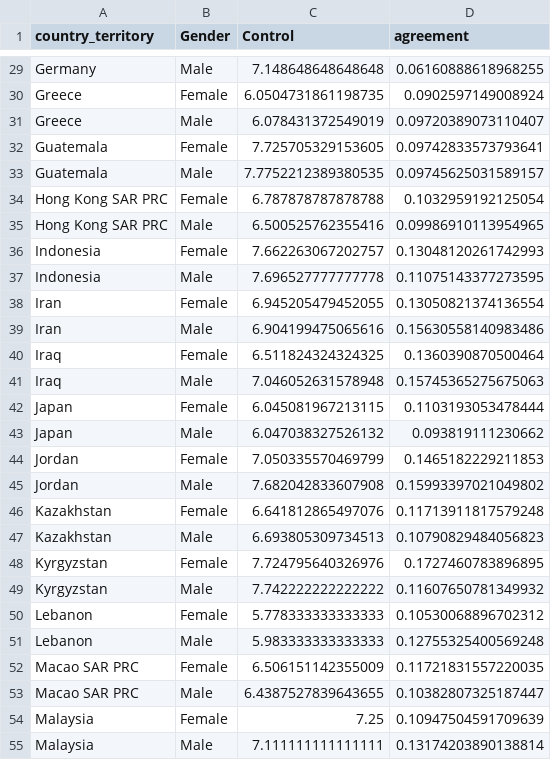
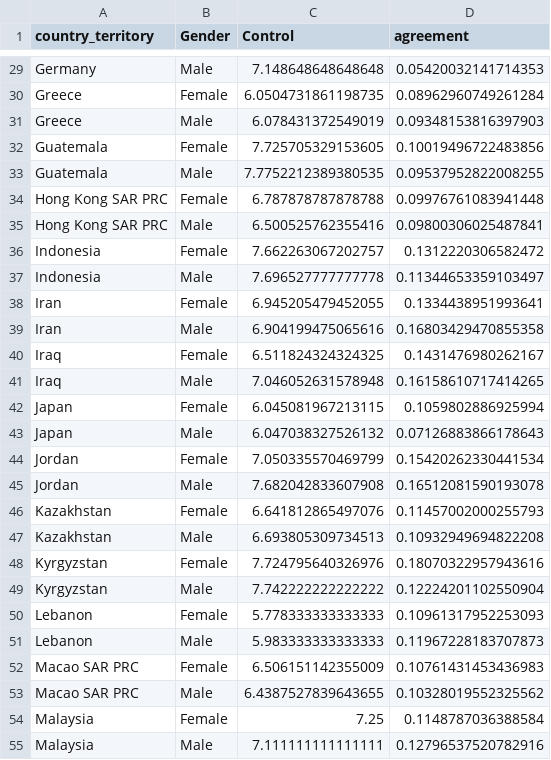
Before and after one commit to Shakedi/happiness_gender_inequality, a CSV file: shiny_app/datasets/agreement_wvs.csv, drawn as a sheet; only a part is shown, gaps mark what is left out; the diff covers the shown part only; the diff names each change by its address in the sheet, - before the commit and + after, or states it on an @@ line.

```diff
--- a/shiny_app/datasets/agreement_wvs.csv
+++ b/shiny_app/datasets/agreement_wvs.csv
-D29 (agreement): 0.06160888618968255
+D29 (agreement): 0.05420032141714353
-D30 (agreement): 0.0902597149008924
+D30 (agreement): 0.08962960749261284
-D31 (agreement): 0.09720389073110407
+D31 (agreement): 0.09348153816397903
-D32 (agreement): 0.09742833573793641
+D32 (agreement): 0.10019496722483856
-D33 (agreement): 0.09745625031589157
+D33 (agreement): 0.09537952822008255
-D34 (agreement): 0.1032959192125054
+D34 (agreement): 0.09976761083941448
-D35 (agreement): 0.09986910113954965
+D35 (agreement): 0.09800306025487841
-D36 (agreement): 0.13048120261742993
+D36 (agreement): 0.1312220306582472
-D37 (agreement): 0.11075143377273595
+D37 (agreement): 0.11344653359103497
-D38 (agreement): 0.13050821374136554
+D38 (agreement): 0.1334438951993641
-D39 (agreement): 0.15630558140983486
+D39 (agreement): 0.16803429470855358
-D40 (agreement): 0.1360390870500464
+D40 (agreement): 0.1431476980262167
-D41 (agreement): 0.15745365275675063
+D41 (agreement): 0.16158610717414265
-D42 (agreement): 0.1103193053478444
+D42 (agreement): 0.1059802886925994
-D43 (agreement): 0.093819111230662
+D43 (agreement): 0.07126883866178643
-D44 (agreement): 0.1465182229211853
+D44 (agreement): 0.15420262330441534
-D45 (agreement): 0.15993397021049802
+D45 (agreement): 0.16512081590193078
-D46 (agreement): 0.11713911817579248
+D46 (agreement): 0.11457002000255793
-D47 (agreement): 0.10790829484056823
+D47 (agreement): 0.10932949694822208
-D48 (agreement): 0.1727460783896895
+D48 (agreement): 0.18070322957943616
-D49 (agreement): 0.11607650781349932
+D49 (agreement): 0.12224201102550904
-D50 (agreement): 0.10530068896702312
+D50 (agreement): 0.10961317952253093
-D51 (agreement): 0.12755325400569248
+D51 (agreement): 0.11967228183707873
-D52 (agreement): 0.11721831557220035
+D52 (agreement): 0.10761431453436983
-D53 (agreement): 0.10382807325187447
+D53 (agreement): 0.10328019552325562
-D54 (agreement): 0.10947504591709639
+D54 (agreement): 0.1148787036388584
-D55 (agreement): 0.13174203890138814
+D55 (agreement): 0.12796537520782916
```
Also changed, not shown: 71 edited cells elsewhere in this file, 9 other files.
